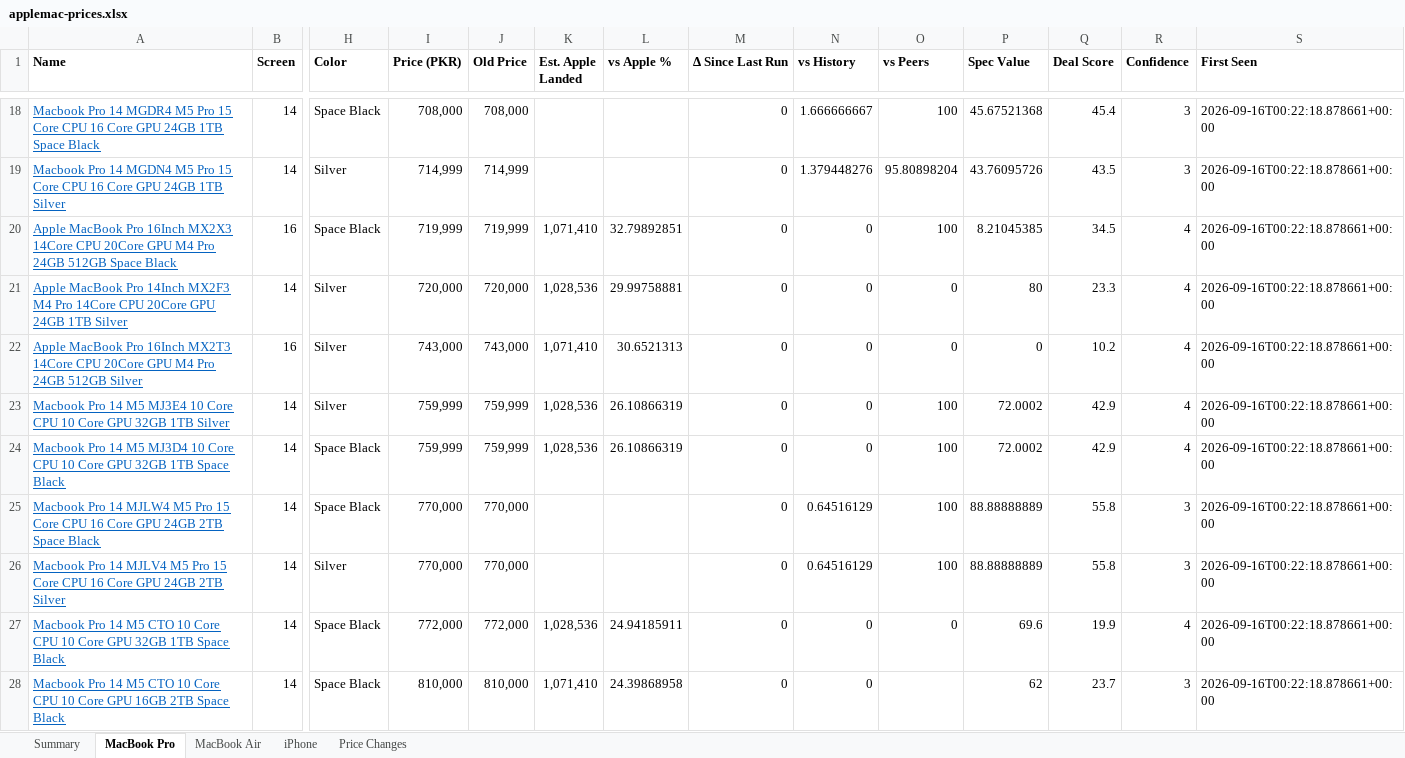
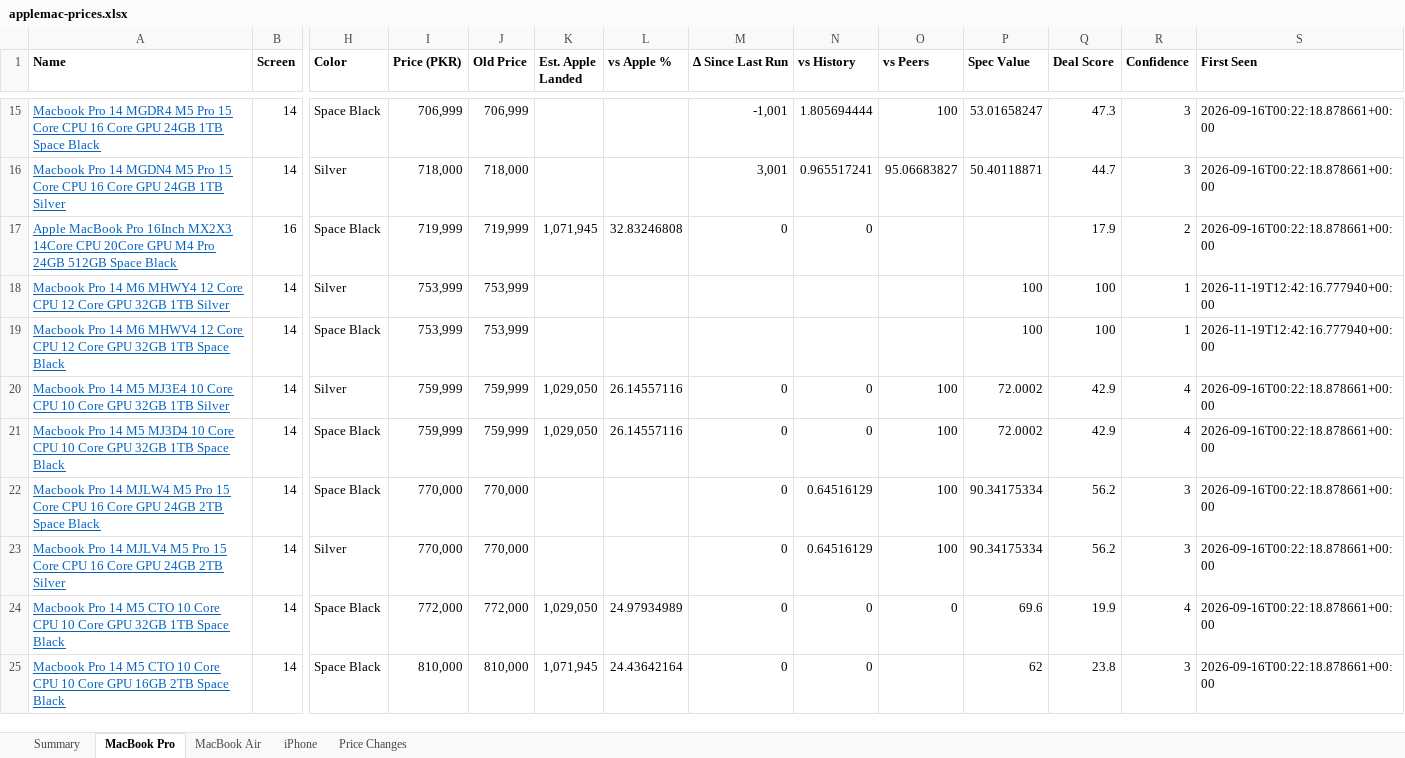
Before and after one commit to MrErrorSan/applemac-pk-tracker, an Excel workbook: web/downloads/applemac-prices.xlsx, sheet MacBook Pro, drawn as a sheet; only a part is shown, gaps mark what is left out; values as stored, in another font and other column widths than the file's, no borders; conditional formats not drawn; removed rows and columns are numbered as before the commit, all else as after; rows hold the shown columns only; the diff covers the shown part only; the diff names each change by its address in the sheet, - before the commit and + after, or states it on an @@ line.

```diff
--- a/web/downloads/applemac-prices.xlsx (sheet MacBook Pro)
+++ b/web/downloads/applemac-prices.xlsx (sheet MacBook Pro)
-I15 (Price (PKR)): 708,000
+I15 (Price (PKR)): 706,999
-J15 (Old Price): 708,000
+J15 (Old Price): 706,999
-M15 (Δ Since Last Run): 0
+M15 (Δ Since Last Run): -1,001
-N15 (vs History): 1.666666667
+N15 (vs History): 1.805694444
-P15 (Spec Value): 45.67521368
+P15 (Spec Value): 53.01658247
-Q15 (Deal Score): 45.4
+Q15 (Deal Score): 47.3
-I16 (Price (PKR)): 714,999
+I16 (Price (PKR)): 718,000
-J16 (Old Price): 714,999
+J16 (Old Price): 718,000
-M16 (Δ Since Last Run): 0
+M16 (Δ Since Last Run): 3,001
-N16 (vs History): 1.379448276
+N16 (vs History): 0.965517241
-O16 (vs Peers): 95.80898204
+O16 (vs Peers): 95.06683827
-P16 (Spec Value): 43.76095726
+P16 (Spec Value): 50.40118871
-Q16 (Deal Score): 43.5
+Q16 (Deal Score): 44.7
-K17 (Est. Apple Landed): 1,071,410
+K17 (Est. Apple Landed): 1,071,945
-L17 (vs Apple %): 32.79892851
+L17 (vs Apple %): 32.83246808
-O17 (vs Peers): 100
+O17 (vs Peers): (empty)
-P17 (Spec Value): 8.21045385
+P17 (Spec Value): (empty)
-Q17 (Deal Score): 34.5
+Q17 (Deal Score): 17.9
-R17 (Confidence): 4
+R17 (Confidence): 2
-row 21: Apple MacBook Pro 14Inch MX2F3 M4 Pro 14Core CPU 20Core GPU 24GB 1TB Silver | 14 | Silver | 720,000 | 720,000 | 1,028,536 | 29.99758881 | 0 | 0 | 0 | 80 | 23.3 | 4 | 2026-09-16T00:22:18.878661+00:00
-row 22: Apple MacBook Pro 16Inch MX2T3 14Core CPU 20Core GPU M4 Pro 24GB 512GB Silver | 16 | Silver | 743,000 | 743,000 | 1,071,410 | 30.6521313 | 0 | 0 | 0 | 0 | 10.2 | 4 | 2026-09-16T00:22:18.878661+00:00
+row 18: Macbook Pro 14 M6 MHWY4 12 Core CPU 12 Core GPU 32GB 1TB Silver | 14 | Silver | 753,999 | 753,999 |  |  |  |  |  | 100 | 100 | 1 | 2026-11-19T12:42:16.777940+00:00
+row 19: Macbook Pro 14 M6 MHWV4 12 Core CPU 12 Core GPU 32GB 1TB Space Black | 14 | Space Black | 753,999 | 753,999 |  |  |  |  |  | 100 | 100 | 1 | 2026-11-19T12:42:16.777940+00:00
-K20:K21 (Est. Apple Landed): 1,028,536
+K20:K21 (Est. Apple Landed): 1,029,050
-L20:L21 (vs Apple %): 26.10866319
+L20:L21 (vs Apple %): 26.14557116
-P22:P23 (Spec Value): 88.88888889
+P22:P23 (Spec Value): 90.34175334
-Q22:Q23 (Deal Score): 55.8
+Q22:Q23 (Deal Score): 56.2
-K24 (Est. Apple Landed): 1,028,536
+K24 (Est. Apple Landed): 1,029,050
-L24 (vs Apple %): 24.94185911
+L24 (vs Apple %): 24.97934989
-K25 (Est. Apple Landed): 1,071,410
+K25 (Est. Apple Landed): 1,071,945
-L25 (vs Apple %): 24.39868958
+L25 (vs Apple %): 24.43642164
-Q25 (Deal Score): 23.7
+Q25 (Deal Score): 23.8
```
Also changed, not shown: 27 added rows, 26 removed rows and 220 edited cells elsewhere in this sheet, sheet MacBook Air, sheet Price Changes, sheet Summary, sheet iPhone, 7 other files.
